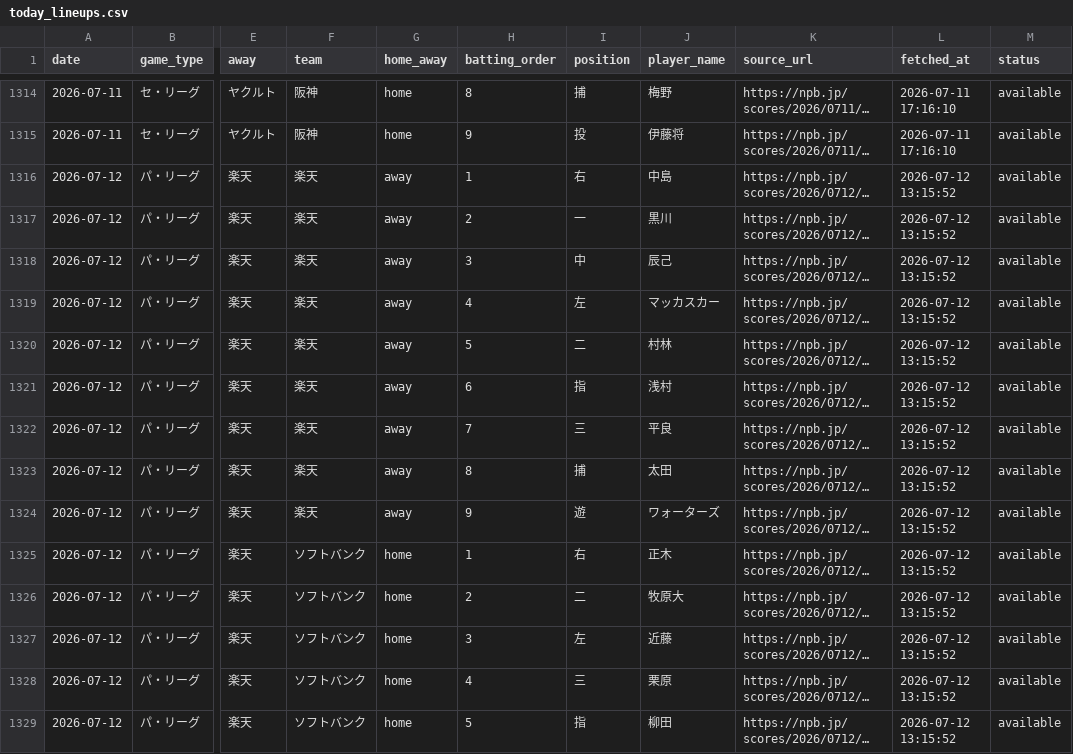
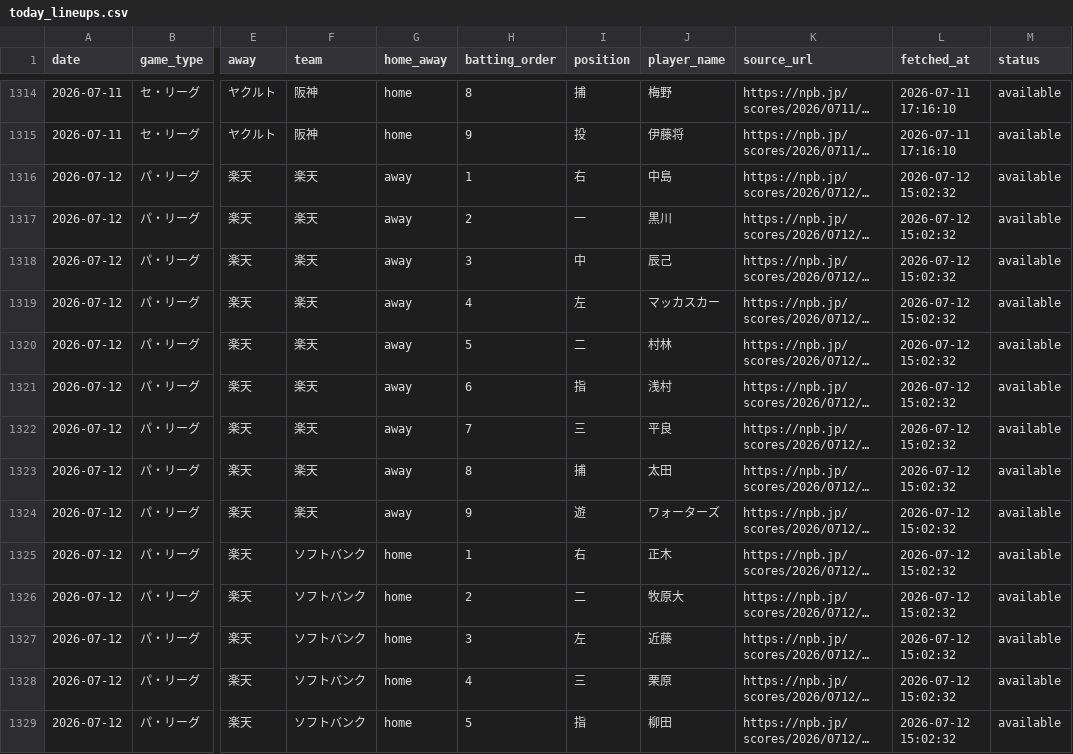
Before and after one commit to hrt2223/npb-elo, a CSV file: npb/2026/output/today_lineups.csv, drawn as a sheet; only a part is shown, gaps mark what is left out; long unchanged cells end in …; the diff covers the shown part only; the diff names each change by its address in the sheet, - before the commit and + after, or states it on an @@ line.

```diff
--- a/npb/2026/output/today_lineups.csv
+++ b/npb/2026/output/today_lineups.csv
-L1316:L1329 (fetched_at): 2026-07-12 13:15:52
+L1316:L1329 (fetched_at): 2026-07-12 15:02:32
```
Also changed, not shown: 1 added row and 40 edited cells elsewhere in this file, npb/2026/output/central/elo_history.csv, npb/2026/output/elo_by_game.csv, 38 other files.
